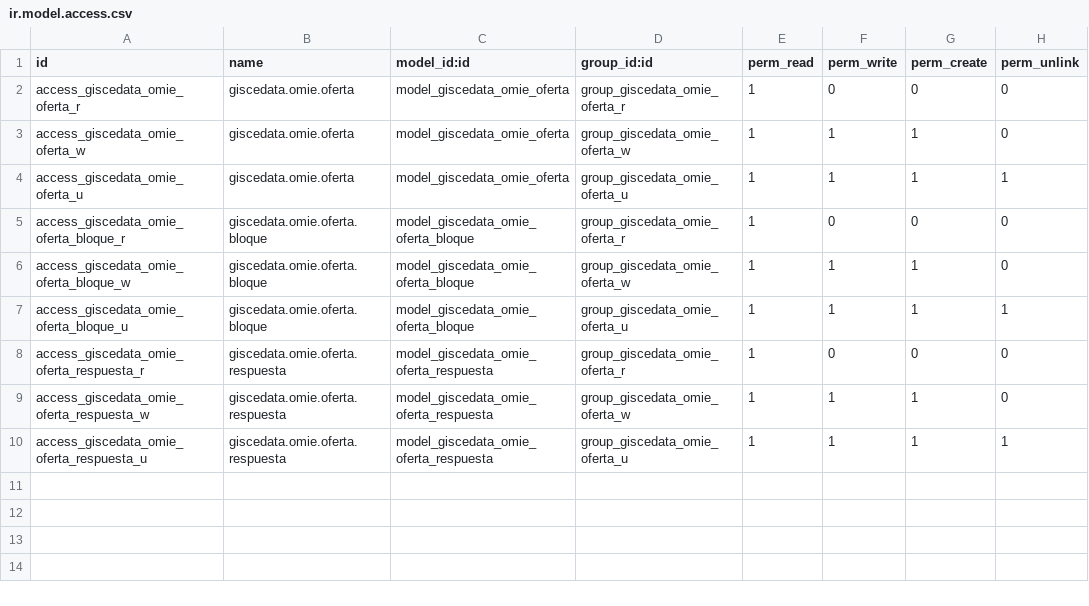
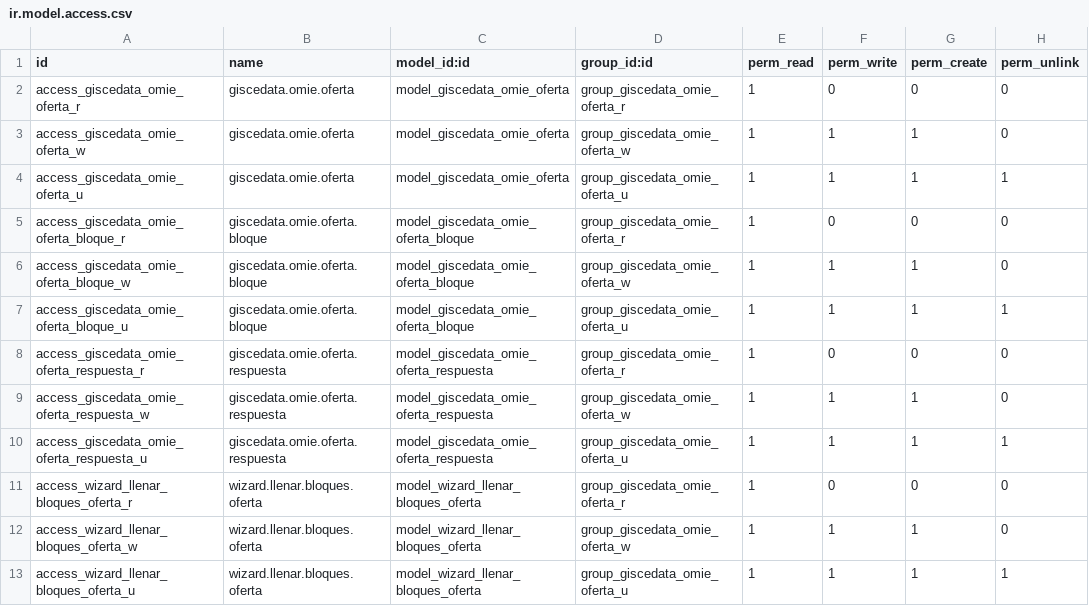
Before and after one commit to gisce/omie-modules, a CSV file: giscedata_omie_api/security/ir.model.access.csv, drawn as a sheet; the diff names each change by its address in the sheet, - before the commit and + after, or states it on an @@ line.

Commit message:
Wizard llenar bloques ofertas

```diff
--- a/giscedata_omie_api/security/ir.model.access.csv
+++ b/giscedata_omie_api/security/ir.model.access.csv
+row 11: access_wizard_llenar_bloques_oferta_r | wizard.llenar.bloques.oferta | model_wizard_llenar_bloques_oferta | group_giscedata_omie_oferta_r | 1 | 0 | 0 | 0
+row 12: access_wizard_llenar_bloques_oferta_w | wizard.llenar.bloques.oferta | model_wizard_llenar_bloques_oferta | group_giscedata_omie_oferta_w | 1 | 1 | 1 | 0
+row 13: access_wizard_llenar_bloques_oferta_u | wizard.llenar.bloques.oferta | model_wizard_llenar_bloques_oferta | group_giscedata_omie_oferta_u | 1 | 1 | 1 | 1
```
Also changed, not shown: 5 other files.
